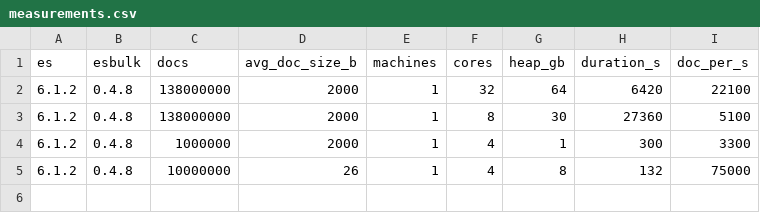
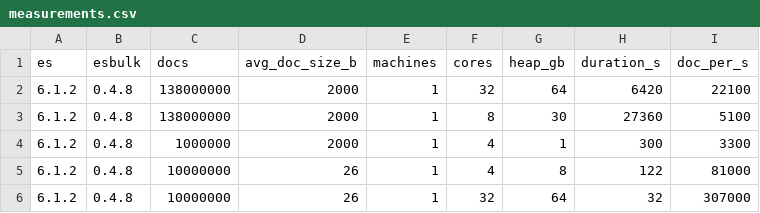
Before and after one commit to miku/esbulk, a CSV file: measurements.csv, drawn as a sheet.

Commit message:
add measurements

```diff
--- a/measurements.csv
+++ b/measurements.csv
@@ -4,2 +4,3 @@ es,esbulk,docs,avg_doc_size_b,machines,cores,heap_gb,duration_s,doc_per_s
 6.1.2,0.4.8,1000000,2000,1,4,1,300,3300
-6.1.2,0.4.8,10000000,26,1,4,8,132,75000
+6.1.2,0.4.8,10000000,26,1,4,8,122,81000
+6.1.2,0.4.8,10000000,26,1,32,64,32,307000
```
